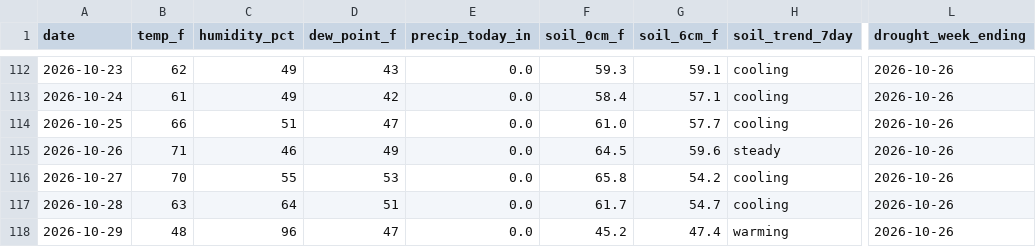
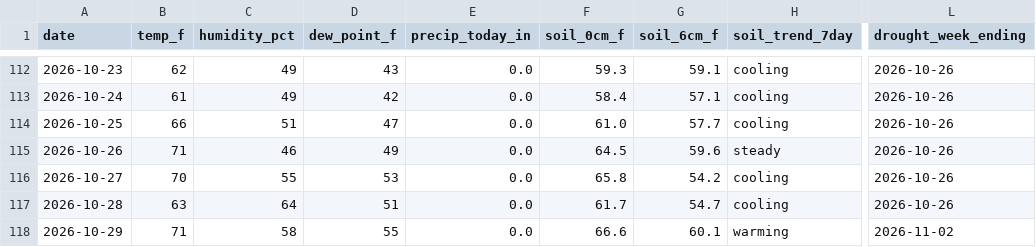
Before and after one commit to RDBFarm/rdbf-weather, a CSV file: weather_history.csv, drawn as a sheet; only a part is shown, gaps mark what is left out; the diff names each change by its address in the sheet, - before the commit and + after, or states it on an @@ line.

```diff
--- a/weather_history.csv
+++ b/weather_history.csv
-B118 (temp_f): 48
+B118 (temp_f): 71
-C118 (humidity_pct): 96
+C118 (humidity_pct): 58
-D118 (dew_point_f): 47
+D118 (dew_point_f): 55
-F118 (soil_0cm_f): 45.2
+F118 (soil_0cm_f): 66.6
-G118 (soil_6cm_f): 47.4
+G118 (soil_6cm_f): 60.1
-L118 (drought_week_ending): 2026-10-26
+L118 (drought_week_ending): 2026-11-02
```
Also changed, not shown: 3 other files.
